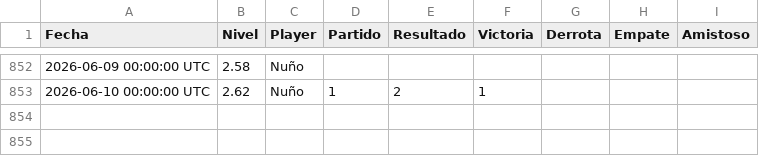
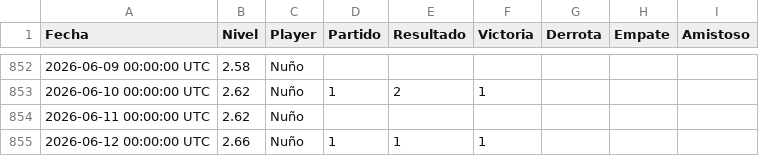
Before and after one commit to Nunyo/files, a CSV file: nivel_padel.csv, drawn as a sheet; only a part is shown, gaps mark what is left out.

Commit message:
Update nivel_padel.csv

```diff
--- a/nivel_padel.csv
+++ b/nivel_padel.csv
@@ -853 +853,3 @@ Fecha,Nivel,Player,Partido,Resultado,Victoria,Derrota,Empate,Amistoso
 2026-06-10 00:00:00 UTC,2.62,Nuño,1,2,1,,,
+2026-06-11 00:00:00 UTC,2.62,Nuño,,,,,,
+2026-06-12 00:00:00 UTC,2.66,Nuño,1,1,1,,,
```
